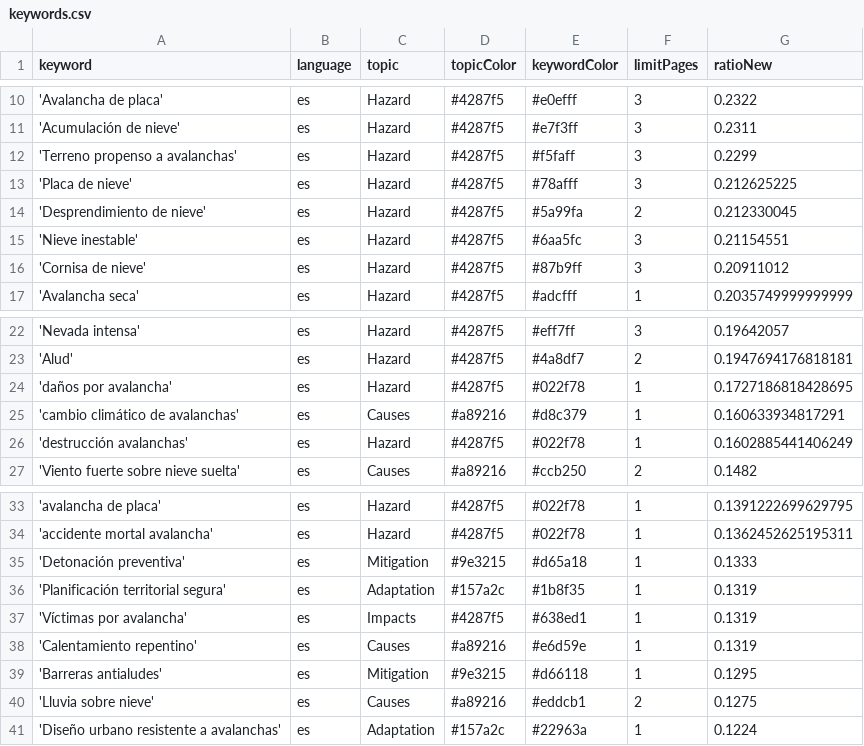
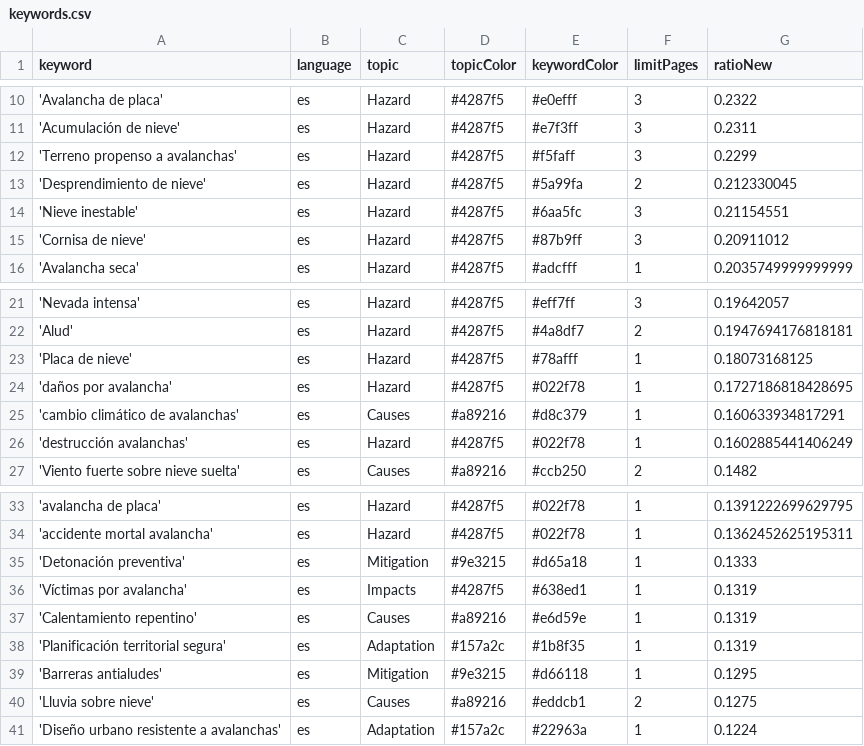
Before and after one commit to picawe-news/AvalanchaIsComing, a CSV file: keywords.csv, drawn as a sheet; only a part is shown, gaps mark what is left out.

Commit message:
Commit from GitHub Actions (harvest:0.0)

```diff
--- a/keywords.csv
+++ b/keywords.csv
@@ -12,3 +12,2 @@ keyword,language,topic,topicColor,keywordColor,limitPages,ratioNew
 'Terreno propenso a avalanchas',es,Hazard,#4287f5,#f5faff,3,0.2299
-'Placa de nieve',es,Hazard,#4287f5,#78afff,3,0.212625225
 'Desprendimiento de nieve',es,Hazard,#4287f5,#5a99fa,2,0.212330045
@@ -23,2 +22,3 @@ keyword,language,topic,topicColor,keywordColor,limitPages,ratioNew
 'Alud',es,Hazard,#4287f5,#4a8df7,2,0.1947694176818181
+'Placa de nieve',es,Hazard,#4287f5,#78afff,1,0.18073168125
 'daños por avalancha',es,Hazard,#4287f5,#022f78,1,0.1727186818428695
@@ -35,5 +35,5 @@ keyword,language,topic,topicColor,keywordColor,limitPages,ratioNew
 'Detonación preventiva',es,Mitigation,#9e3215,#d65a18,1,0.1333
-'Planificación territorial segura',es,Adaptation,#157a2c,#1b8f35,1,0.1319
 'Víctimas por avalancha',es,Impacts,#4287f5,#638ed1,1,0.1319
 'Calentamiento repentino',es,Causes,#a89216,#e6d59e,1,0.1319
+'Planificación territorial segura',es,Adaptation,#157a2c,#1b8f35,1,0.1319
 'Barreras antialudes',es,Mitigation,#9e3215,#d66118,1,0.1295
```
